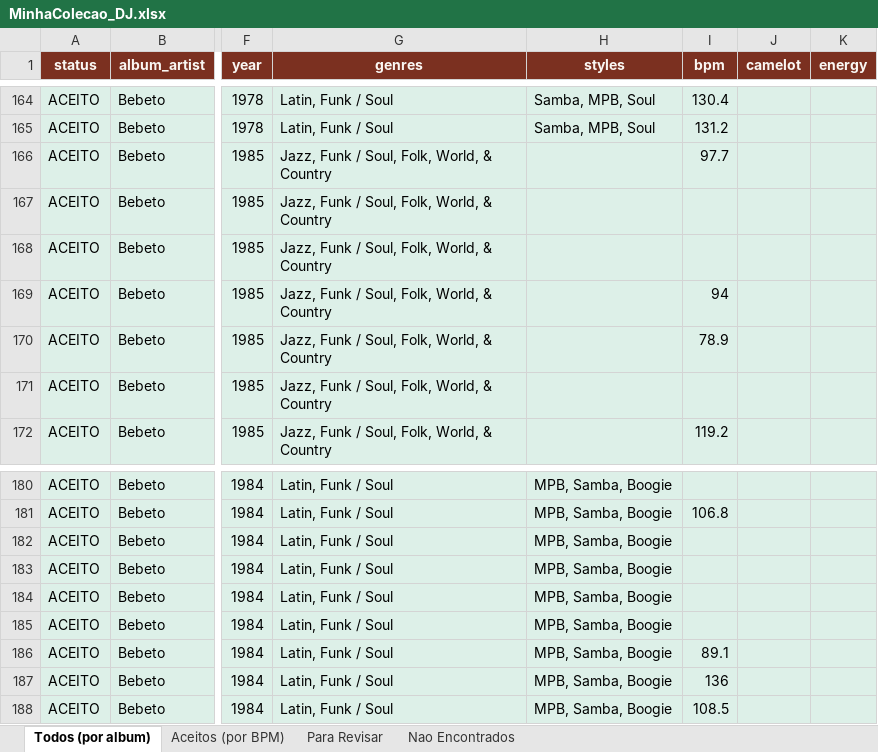
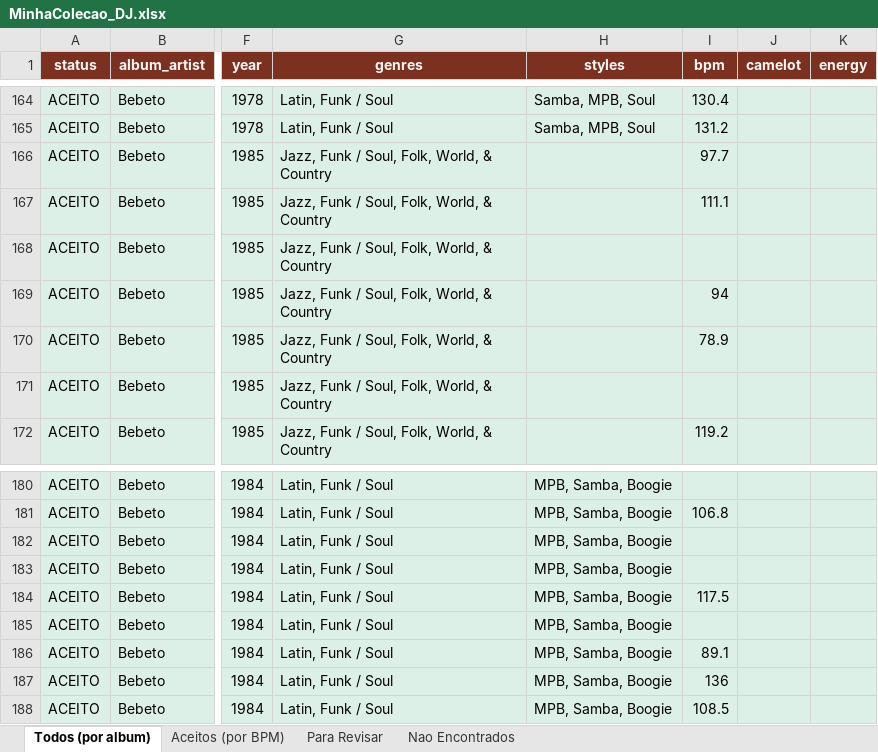
Before and after one commit to amsa2diop/colecaovinil, an Excel workbook: MinhaColecao_DJ.xlsx, sheet Todos (por album), drawn as a sheet; only a part is shown, gaps mark what is left out; values as stored, in another font and other column widths than the file's, no borders; the diff names each change by its address in the sheet, - before the commit and + after, or states it on an @@ line.

```diff
--- a/MinhaColecao_DJ.xlsx (sheet Todos (por album))
+++ b/MinhaColecao_DJ.xlsx (sheet Todos (por album))
-I167 (bpm): (empty)
+I167 (bpm): 111.1
-I184 (bpm): (empty)
+I184 (bpm): 117.5
```
Also changed, not shown: sheet Aceitos (por BPM), 3 other files.
